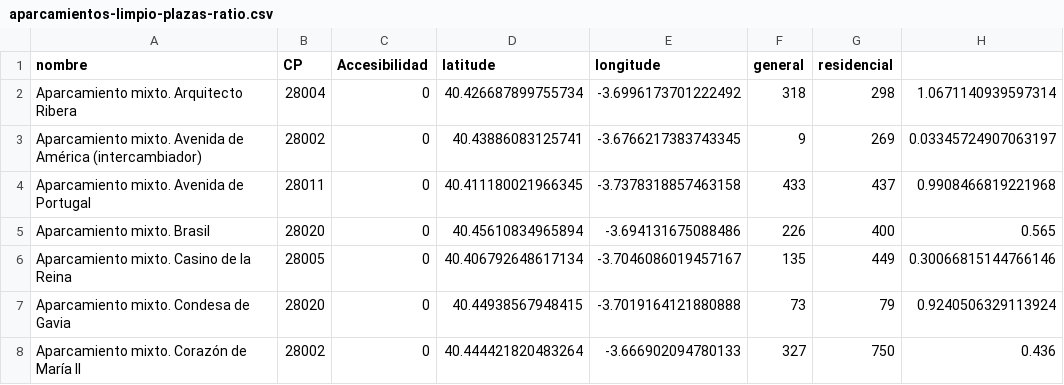
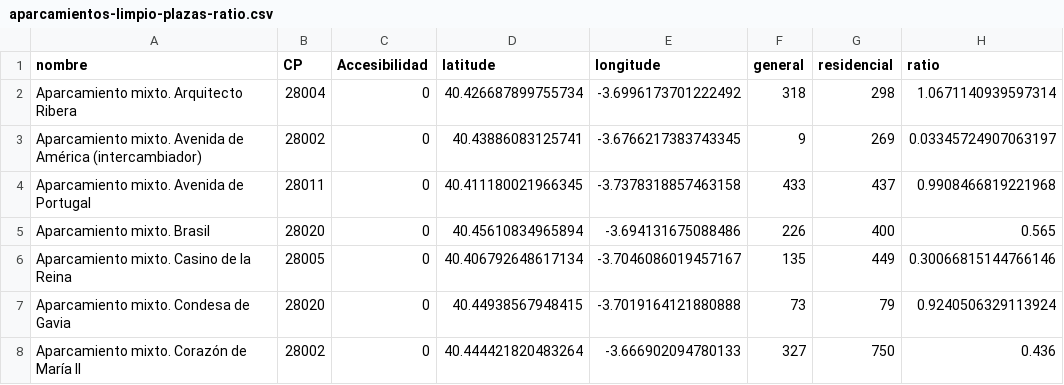
Before and after one commit to marsegura/extrayendo-datos, a CSV file: data/aparcamientos-limpio-plazas-ratio.csv, drawn as a sheet; only a part is shown.

```diff
--- a/data/aparcamientos-limpio-plazas-ratio.csv
+++ b/data/aparcamientos-limpio-plazas-ratio.csv
@@ -1,2 +1,2 @@
-nombre;CP;Accesibilidad;latitude;longitude;general;residencial
+nombre;CP;Accesibilidad;latitude;longitude;general;residencial;ratio
 Aparcamiento mixto. Arquitecto Ribera;28004;0;40.426687899755734;-3.6996173701222492;318;298;1.0671140939597314
```
Also changed, not shown: 2 other files.
